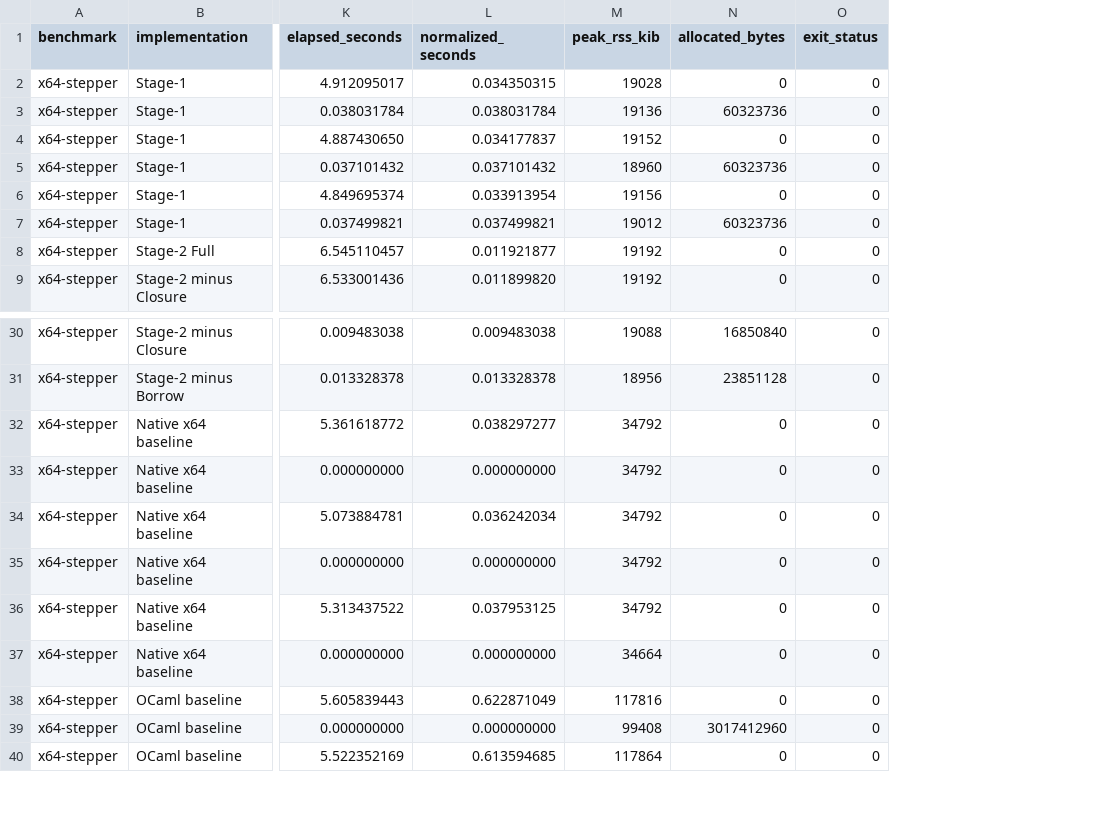
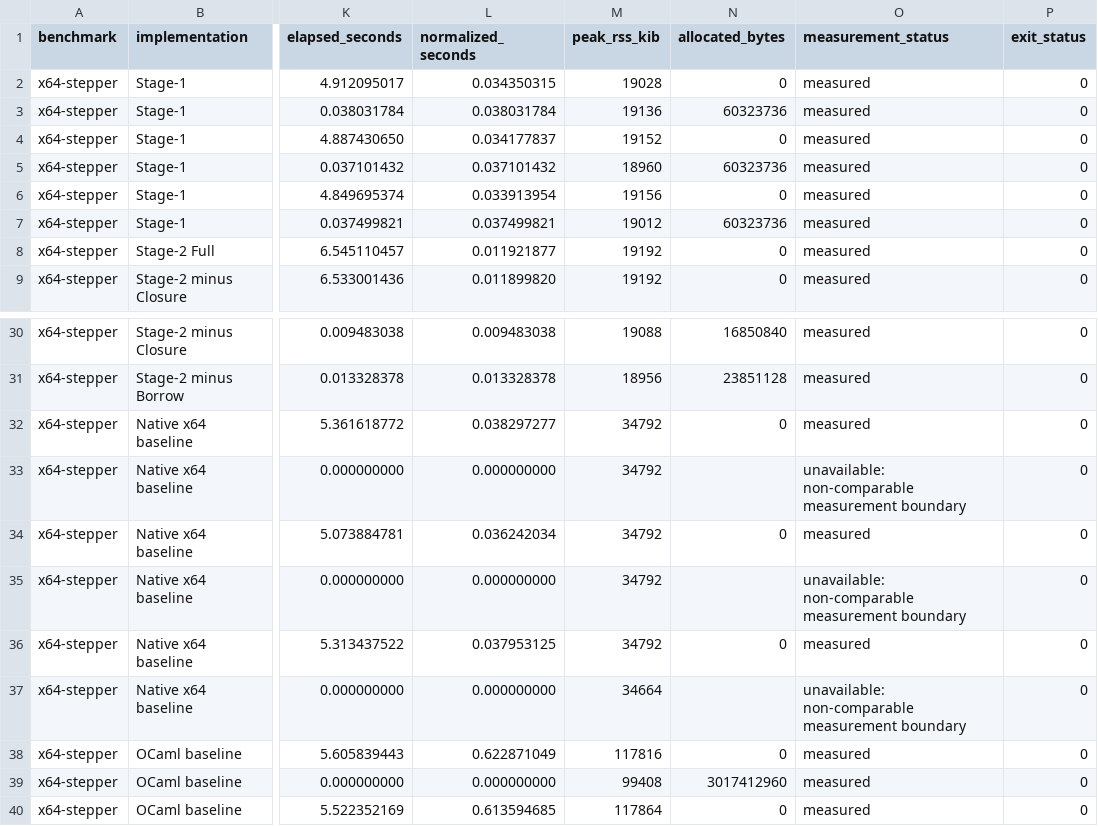
Before and after one commit to OpenSourceVerif/Isabelle2Rust, a CSV file: evaluation/results/rq3/x64/raw.csv, drawn as a sheet; only a part is shown, gaps mark what is left out; the diff names each change by its address in the sheet, - before the commit and + after, or states it on an @@ line.

Commit message:
fix(evaluation): mark incomparable allocation unavailable

```diff
--- a/evaluation/results/rq3/x64/raw.csv
+++ b/evaluation/results/rq3/x64/raw.csv
+column O (measurement_status), rows 2-9: all measured; rows 30-40: measured | measured | measured | unavailable: non-comparable measurement boundary | measured | unavailable: non-comparable measurement boundary | measured | unavailable: non-comparable measurement boundary | measured | measured | measured
-N33 (allocated_bytes): 0
+N33 (allocated_bytes): (empty)
-N35 (allocated_bytes): 0
+N35 (allocated_bytes): (empty)
-N37 (allocated_bytes): 0
+N37 (allocated_bytes): (empty)
```
Also changed, not shown: evaluation/results/rq3/sbpf/summary.csv, evaluation/results/rq3/x64/derived.csv, 2 other files.
